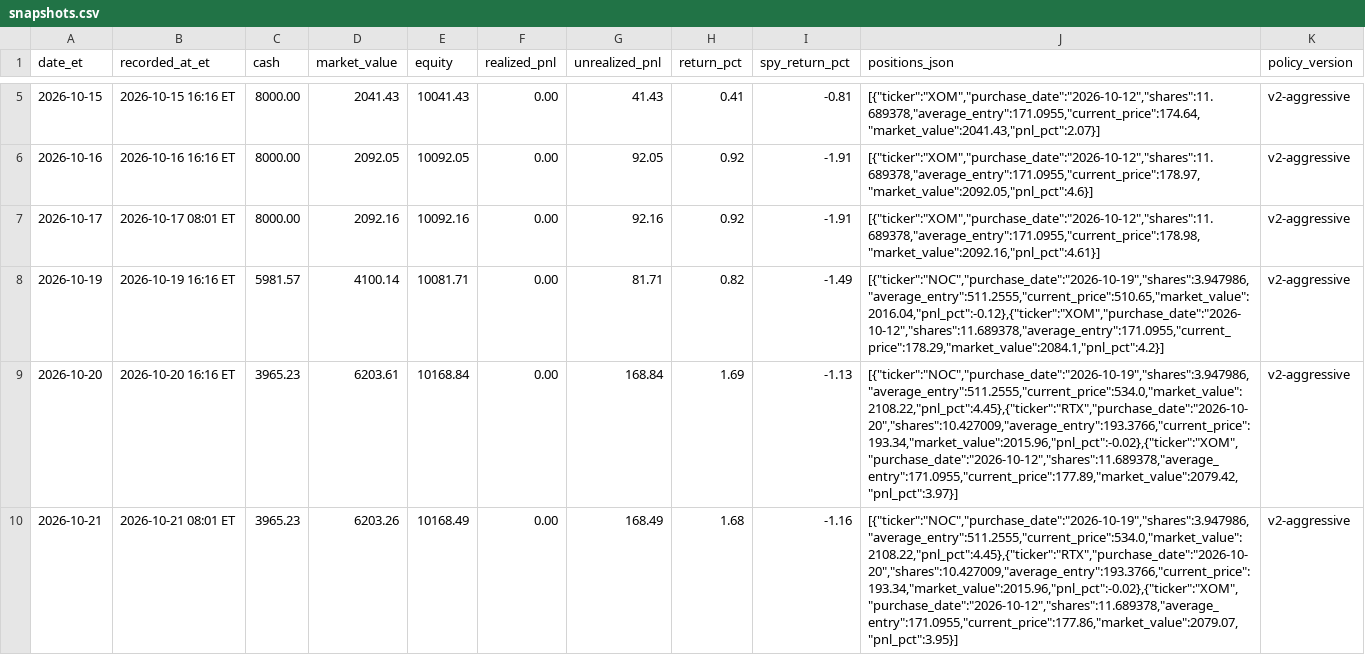
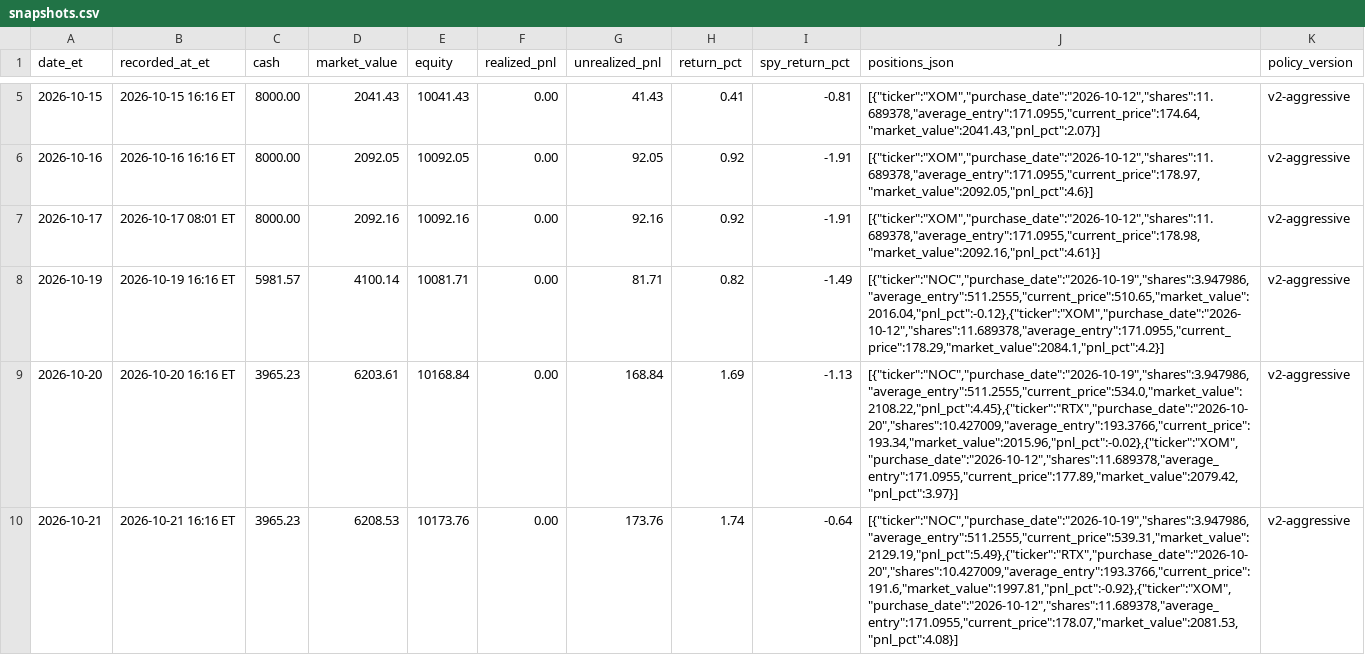
Before and after one commit to davidm00/discord-finance-bot, a CSV file: data/paper_portfolio/forward/snapshots.csv, drawn as a sheet; only a part is shown, gaps mark what is left out; the diff names each change by its address in the sheet, - before the commit and + after, or states it on an @@ line.

```diff
--- a/data/paper_portfolio/forward/snapshots.csv
+++ b/data/paper_portfolio/forward/snapshots.csv
-B10 (recorded_at_et): 2026-10-21 08:01 ET
+B10 (recorded_at_et): 2026-10-21 16:16 ET
-D10 (market_value): 6203.26
+D10 (market_value): 6208.53
-E10 (equity): 10168.49
+E10 (equity): 10173.76
-G10 (unrealized_pnl): 168.49
+G10 (unrealized_pnl): 173.76
-H10 (return_pct): 1.68
+H10 (return_pct): 1.74
-I10 (spy_return_pct): -1.16
+I10 (spy_return_pct): -0.64
-J10 (positions_json): [{"ticker":"NOC","purchase_date":"2026-10-19","shares":3.947986,"average_entry":511.2555,"current_price":534.0,"market_value":2108.22,"pnl_pct":4.45},{"ticker":"RTX","purchase_date":"2026-10-20","shares":10.427009,"average_entry":193.3766,"current_price":193.34,"market_value":2015.96,"pnl_pct":-0.02},{"ticker":"XOM","purchase_date":"2026-10-12","shares":11.689378,"average_entry":171.0955,"current_price":177.86,"market_value":2079.07,"pnl_pct":3.95}]
+J10 (positions_json): [{"ticker":"NOC","purchase_date":"2026-10-19","shares":3.947986,"average_entry":511.2555,"current_price":539.31,"market_value":2129.19,"pnl_pct":5.49},{"ticker":"RTX","purchase_date":"2026-10-20","shares":10.427009,"average_entry":193.3766,"current_price":191.6,"market_value":1997.81,"pnl_pct":-0.92},{"ticker":"XOM","purchase_date":"2026-10-12","shares":11.689378,"average_entry":171.0955,"current_price":178.07,"market_value":2081.53,"pnl_pct":4.08}]
```
Also changed, not shown: data/claude_usage.csv, data/paper_portfolio/forward/orders.csv, 3 other files.
